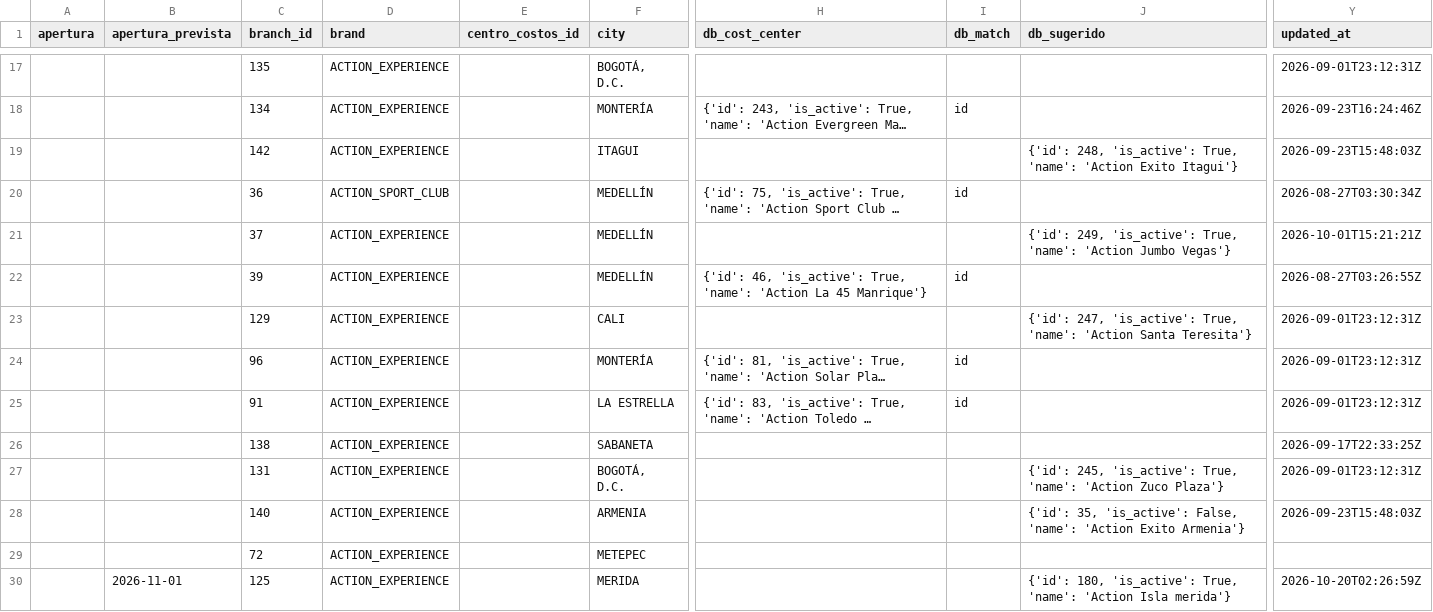
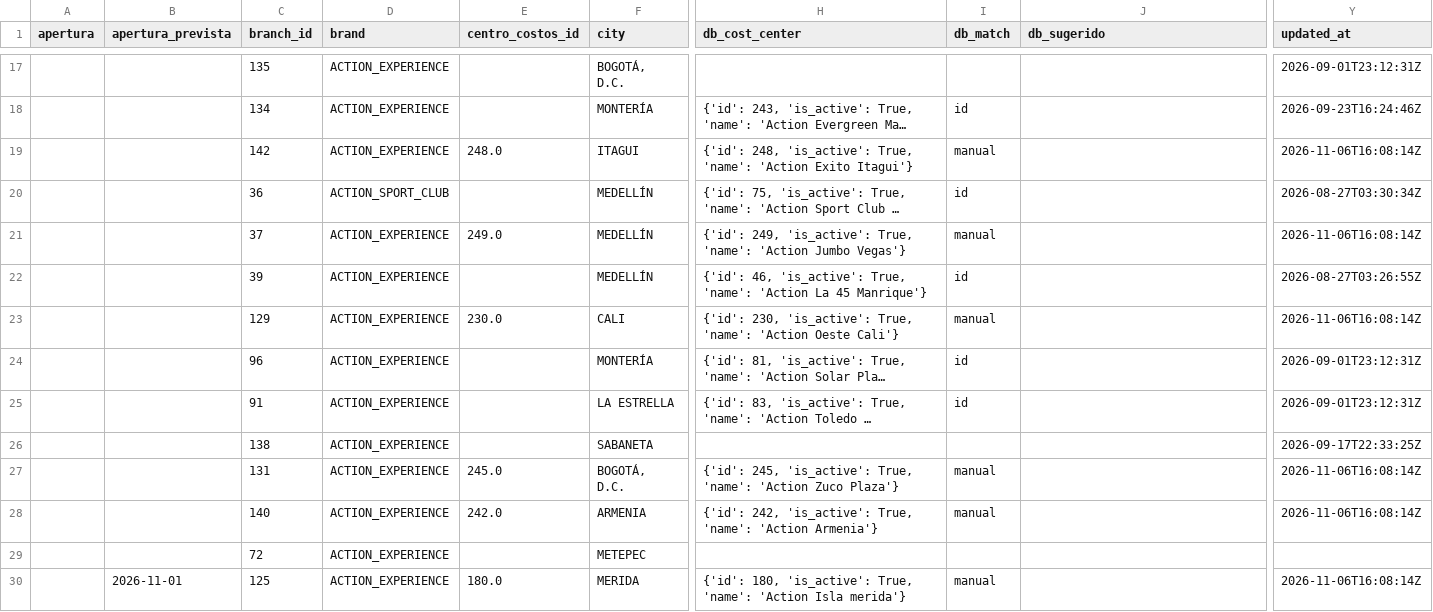
Before and after one commit to actionblackrep/dashboards, a CSV file: data/sedes.csv, drawn as a sheet; only a part is shown, gaps mark what is left out; long unchanged cells end in …; the diff covers the shown part only; the diff names each change by its address in the sheet, - before the commit and + after, or states it on an @@ line.

```diff
--- a/data/sedes.csv
+++ b/data/sedes.csv
-E19 (centro_costos_id): (empty)
+E19 (centro_costos_id): 248.0
-H19 (db_cost_center): (empty)
+H19 (db_cost_center): {'id': 248, 'is_active': True, 'name': 'Action Exito Itagui'}
-I19 (db_match): (empty)
+I19 (db_match): manual
-J19 (db_sugerido): {'id': 248, 'is_active': True, 'name': 'Action Exito Itagui'}
+J19 (db_sugerido): (empty)
-Y19 (updated_at): 2026-09-23T15:48:03Z
+Y19 (updated_at): 2026-11-06T16:08:14Z
-E21 (centro_costos_id): (empty)
+E21 (centro_costos_id): 249.0
-H21 (db_cost_center): (empty)
+H21 (db_cost_center): {'id': 249, 'is_active': True, 'name': 'Action Jumbo Vegas'}
-I21 (db_match): (empty)
+I21 (db_match): manual
-J21 (db_sugerido): {'id': 249, 'is_active': True, 'name': 'Action Jumbo Vegas'}
+J21 (db_sugerido): (empty)
-Y21 (updated_at): 2026-10-01T15:21:21Z
+Y21 (updated_at): 2026-11-06T16:08:14Z
-E23 (centro_costos_id): (empty)
+E23 (centro_costos_id): 230.0
-H23 (db_cost_center): (empty)
+H23 (db_cost_center): {'id': 230, 'is_active': True, 'name': 'Action Oeste Cali'}
-I23 (db_match): (empty)
+I23 (db_match): manual
-J23 (db_sugerido): {'id': 247, 'is_active': True, 'name': 'Action Santa Teresita'}
+J23 (db_sugerido): (empty)
-Y23 (updated_at): 2026-09-01T23:12:31Z
+Y23 (updated_at): 2026-11-06T16:08:14Z
-E27 (centro_costos_id): (empty)
+E27 (centro_costos_id): 245.0
-H27 (db_cost_center): (empty)
+H27 (db_cost_center): {'id': 245, 'is_active': True, 'name': 'Action Zuco Plaza'}
-I27:I28 (db_match): (empty)
+I27:I28 (db_match): manual
-J27 (db_sugerido): {'id': 245, 'is_active': True, 'name': 'Action Zuco Plaza'}
+J27 (db_sugerido): (empty)
-Y27 (updated_at): 2026-09-01T23:12:31Z
+Y27 (updated_at): 2026-11-06T16:08:14Z
-E28 (centro_costos_id): (empty)
+E28 (centro_costos_id): 242.0
-H28 (db_cost_center): (empty)
+H28 (db_cost_center): {'id': 242, 'is_active': True, 'name': 'Action Armenia'}
-J28 (db_sugerido): {'id': 35, 'is_active': False, 'name': 'Action Exito Armenia'}
+J28 (db_sugerido): (empty)
-Y28 (updated_at): 2026-09-23T15:48:03Z
+Y28 (updated_at): 2026-11-06T16:08:14Z
-E30 (centro_costos_id): (empty)
+E30 (centro_costos_id): 180.0
-H30 (db_cost_center): (empty)
+H30 (db_cost_center): {'id': 180, 'is_active': True, 'name': 'Action Isla merida'}
-I30 (db_match): (empty)
+I30 (db_match): manual
-J30 (db_sugerido): {'id': 180, 'is_active': True, 'name': 'Action Isla merida'}
+J30 (db_sugerido): (empty)
-Y30 (updated_at): 2026-10-20T02:26:59Z
+Y30 (updated_at): 2026-11-06T16:08:14Z
```
Also changed, not shown: 2 added rows, 2 removed rows and 20 edited cells elsewhere in this file, data/filtered_data_br.csv, 3 other files.
